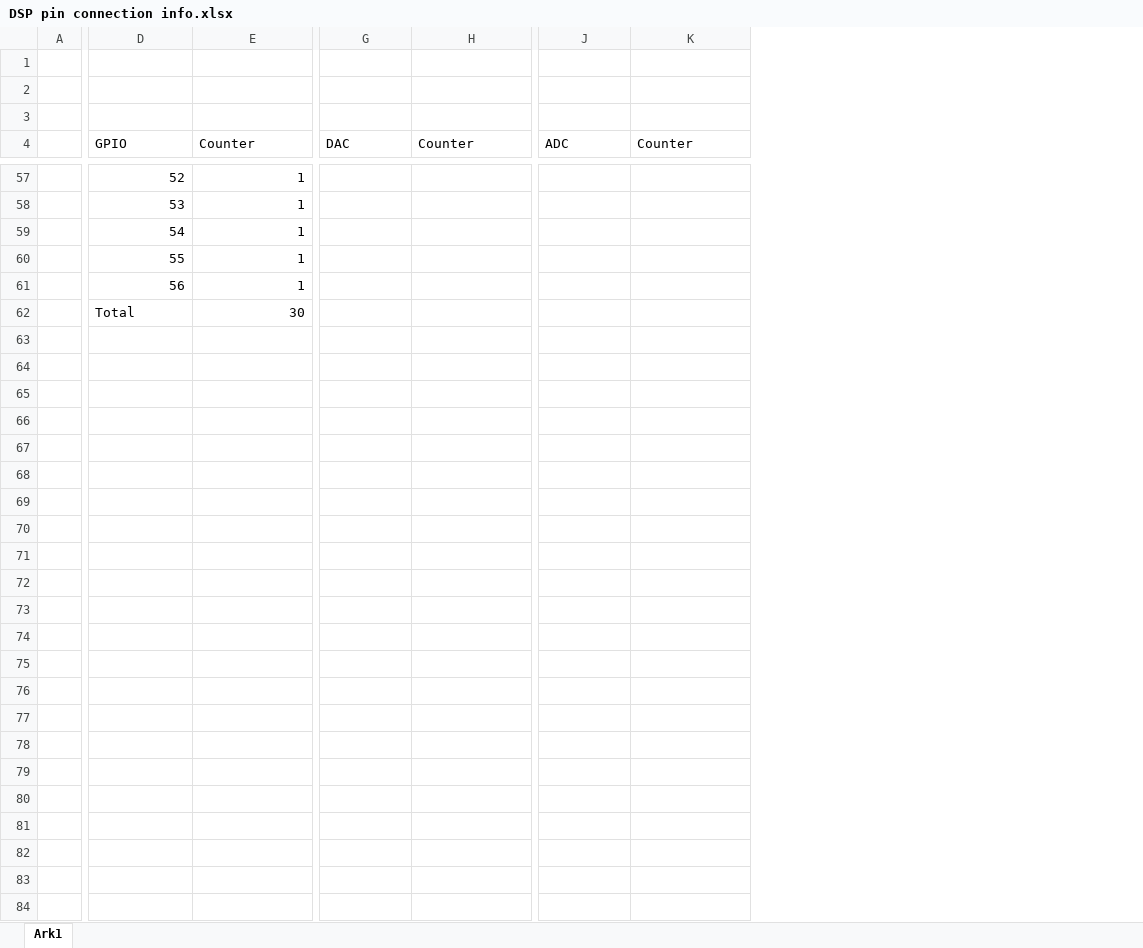
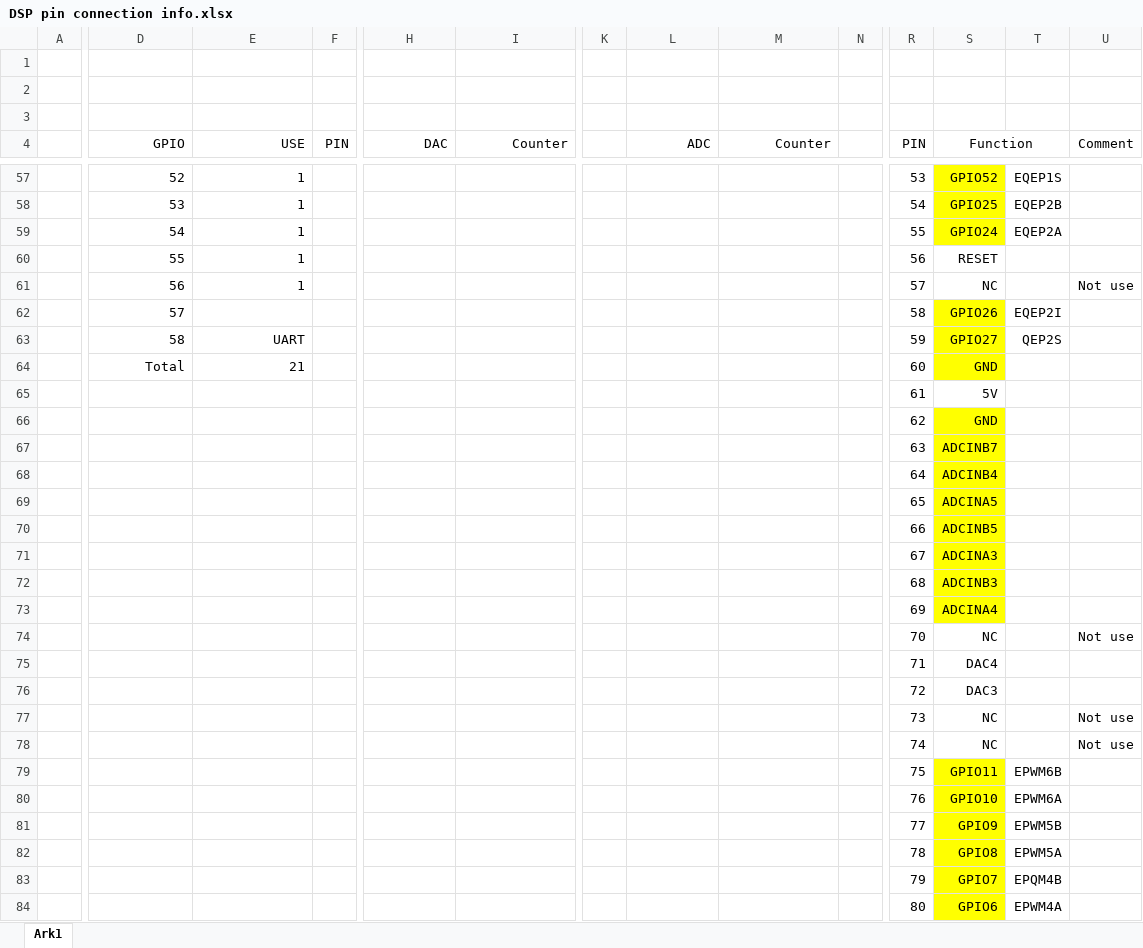
Before and after one commit to NicolaiFransen/SemesterProjectPED2, an Excel workbook: Interface board/DSP pin connection info.xlsx, sheet Ark1, drawn as a sheet; only a part is shown, gaps mark what is left out; values as stored, in another font and other column widths than the file's, no borders; addresses are those after the commit; rows hold the shown columns only; the diff covers the shown part only; the diff names each change by its address in the sheet, - before the commit and + after, or states it on an @@ line.

```diff
--- a/Interface board/DSP pin connection info.xlsx (sheet Ark1)
+++ b/Interface board/DSP pin connection info.xlsx (sheet Ark1)
+column F (PIN), empty
+column K, empty
+column N, empty
+column R (PIN), rows 57-61: 53 | 54 | 55 | 56 | 57; row 65: 61
+column S (Function), rows 57-61: GPIO52 | GPIO25 | GPIO24 | RESET | NC; row 65: 5V
+column T, rows 57-59: EQEP1S | EQEP2B | EQEP2A
+column U (Comment), row 61: Not use
-D4:E4 alignment: left
+D4:E4 alignment: right
-E4: Counter
+E4: USE
-H4:I4 alignment: left
+H4:I4 alignment: right
-L4:M4 alignment: left
+L4:M4 alignment: right
+row 62:  | 57 |  |  |  |  |  |  |  |  | 58 | GPIO26 | EQEP2I
+row 63:  | 58 | UART |  |  |  |  |  |  |  | 59 | GPIO27 | QEP2S
+row 64:  | Total | 21 |  |  |  |  |  |  |  | 60 | GND
-D65 (GPIO): Total
+D65 (GPIO): (empty)
-E65 (USE): 30
+E65 (USE): (empty)
+row 66:  |  |  |  |  |  |  |  |  |  | 62 | GND
+row 67:  |  |  |  |  |  |  |  |  |  | 63 | ADCINB7
+row 68:  |  |  |  |  |  |  |  |  |  | 64 | ADCINB4
+row 69:  |  |  |  |  |  |  |  |  |  | 65 | ADCINA5
+row 70:  |  |  |  |  |  |  |  |  |  | 66 | ADCINB5
+row 71:  |  |  |  |  |  |  |  |  |  | 67 | ADCINA3
+row 72:  |  |  |  |  |  |  |  |  |  | 68 | ADCINB3
+row 73:  |  |  |  |  |  |  |  |  |  | 69 | ADCINA4
+row 74:  |  |  |  |  |  |  |  |  |  | 70 | NC |  | Not use
+row 75:  |  |  |  |  |  |  |  |  |  | 71 | DAC4
+row 76:  |  |  |  |  |  |  |  |  |  | 72 | DAC3
+row 77:  |  |  |  |  |  |  |  |  |  | 73 | NC |  | Not use
+row 78:  |  |  |  |  |  |  |  |  |  | 74 | NC |  | Not use
+row 79:  |  |  |  |  |  |  |  |  |  | 75 | GPIO11 | EPWM6B
+row 80:  |  |  |  |  |  |  |  |  |  | 76 | GPIO10 | EPWM6A
+row 81:  |  |  |  |  |  |  |  |  |  | 77 | GPIO9 | EPWM5B
+row 82:  |  |  |  |  |  |  |  |  |  | 78 | GPIO8 | EPWM5A
+row 83:  |  |  |  |  |  |  |  |  |  | 79 | GPIO7 | EPQM4B
+row 84:  |  |  |  |  |  |  |  |  |  | 80 | GPIO6 | EPWM4A
```
Also changed, not shown: 2 added rows, 2 removed rows, 3 added columns, 20 edited cells, cell formats and merged cells elsewhere in this sheet, formulas that keep their value, 21 other files.
